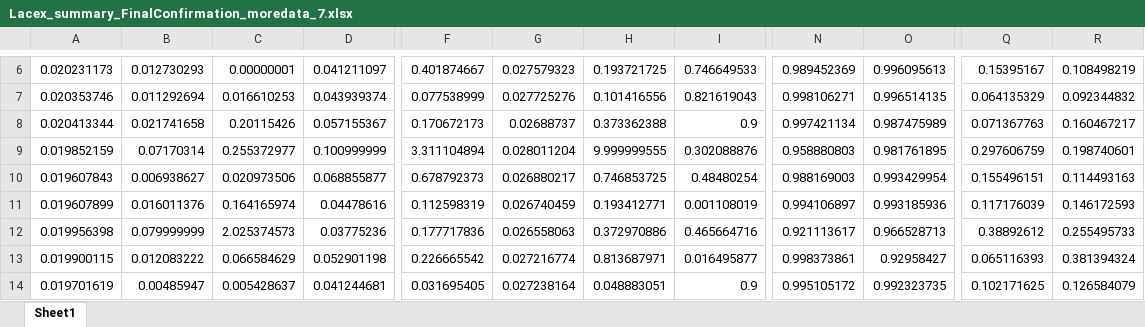
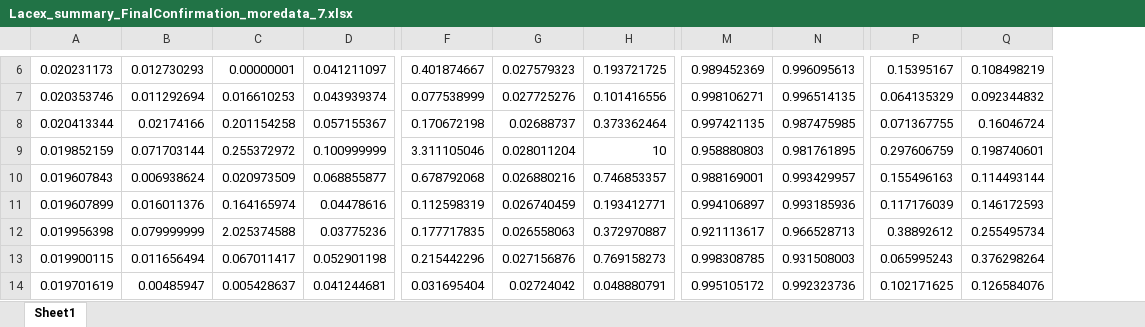
Before and after one commit to FayyazA/bioreactor-kinetic-analysis, an Excel workbook: Lacex_summary_FinalConfirmation_moredata_7.xlsx, sheet Sheet1, drawn as a sheet; only a part is shown, gaps mark what is left out; values as stored, in another font and other column widths than the file's, no borders; removed rows and columns are numbered as before the commit, all else as after; the diff covers the shown part only; the diff names each change by its address in the sheet, - before the commit and + after, or states it on an @@ line.

```diff
--- a/Lacex_summary_FinalConfirmation_moredata_7.xlsx (sheet Sheet1)
+++ b/Lacex_summary_FinalConfirmation_moredata_7.xlsx (sheet Sheet1)
-column F, rows 6-14: 0.401874667 | 0.077538999 | 0.170672173 | 3.311104894 | 0.678792373 | 0.112598319 | 0.177717836 | 0.226665542 | 0.031695405
+column F, rows 6-14: 0.401874667 | 0.077538999 | 0.170672198 | 3.311105046 | 0.678792068 | 0.112598319 | 0.177717835 | 0.215442296 | 0.031695404
-column I, rows 6-14: 0.746649533 | 0.821619043 | 0.9 | 0.302088876 | 0.48480254 | 0.001108019 | 0.465664716 | 0.016495877 | 0.9
-column R, rows 6-14: 0.108498219 | 0.092344832 | 0.160467217 | 0.198740601 | 0.114493163 | 0.146172593 | 0.255495733 | 0.381394324 | 0.126584079
+column Q, rows 6-14: 0.108498219 | 0.092344832 | 0.16046724 | 0.198740601 | 0.114493144 | 0.146172593 | 0.255495734 | 0.376298264 | 0.126584076
-B8: 0.021741658
+B8: 0.02174166
-C8: 0.20115426
+C8: 0.201154258
-H8: 0.373362388
+H8: 0.373362464
-M8: 0.997421134
+M8: 0.997421135
-N8: 0.987475989
+N8: 0.987475985
-P8: 0.071367763
+P8: 0.071367755
-B9: 0.07170314
+B9: 0.071703144
-C9: 0.255372977
+C9: 0.255372972
-H9: 9.999999555
+H9: 10
-B10: 0.006938627
+B10: 0.006938624
-C10: 0.020973506
+C10: 0.020973509
-G10: 0.026880217
+G10: 0.026880216
-H10: 0.746853725
+H10: 0.746853357
-M10: 0.988169003
+M10: 0.988169001
-N10: 0.993429954
+N10: 0.993429957
-P10: 0.155496151
+P10: 0.155496163
-C12: 2.025374573
+C12: 2.025374588
-H12: 0.372970886
+H12: 0.372970887
-B13: 0.012083222
+B13: 0.011656494
-C13: 0.066584629
+C13: 0.067011417
-G13: 0.027216774
+G13: 0.027156876
-H13: 0.813687971
+H13: 0.769158273
-M13: 0.998373861
+M13: 0.998308785
-N13: 0.92958427
+N13: 0.931508003
-P13: 0.065116393
+P13: 0.065995243
-G14: 0.027238164
+G14: 0.02724042
-H14: 0.048883051
+H14: 0.048880791
-N14: 0.992323735
+N14: 0.992323736
```
Also changed, not shown: 62 edited cells elsewhere in this sheet, AIC7parameters_FinalConfirmation_moredata.xlsx, Lacin_summary_FinalConfirmation_moredata_7.xlsx, 9 other files.
